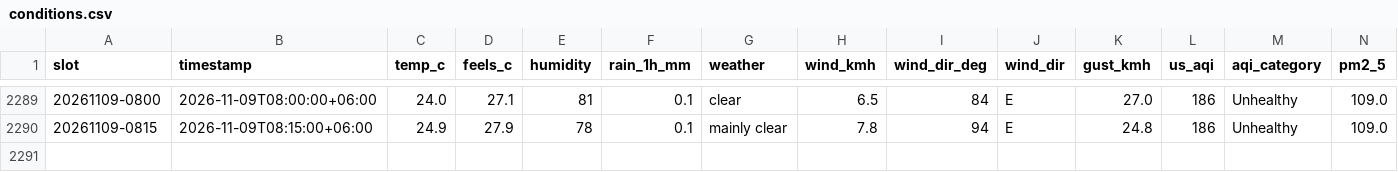
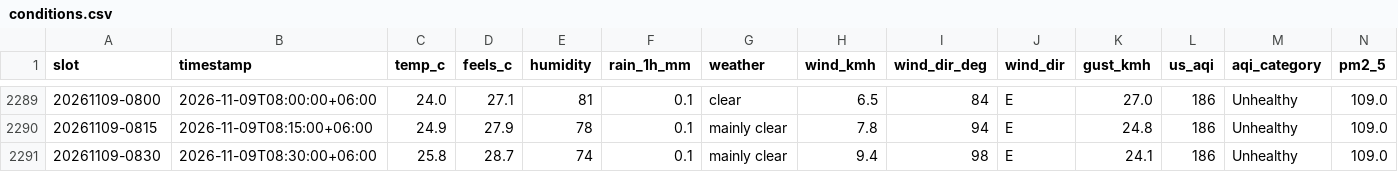
Before and after one commit to wiki-ruhan/Dhaka-Jam-70, a CSV file: data/conditions.csv, drawn as a sheet; only a part is shown, gaps mark what is left out; rows hold the shown columns only; the diff names each change by its address in the sheet, - before the commit and + after, or states it on an @@ line.

```diff
--- a/data/conditions.csv
+++ b/data/conditions.csv
+row 2291: 20261109-0830 | 2026-11-09T08:30:00+06:00 | 25.8 | 28.7 | 74 | 0.1 | mainly clear | 9.4 | 98 | E | 24.1 | 186 | Unhealthy | 109.0
```
Also changed, not shown: data/daily/ranking/2026-11-09_ranking.csv, data/daily_summary.csv, 14 other files.
